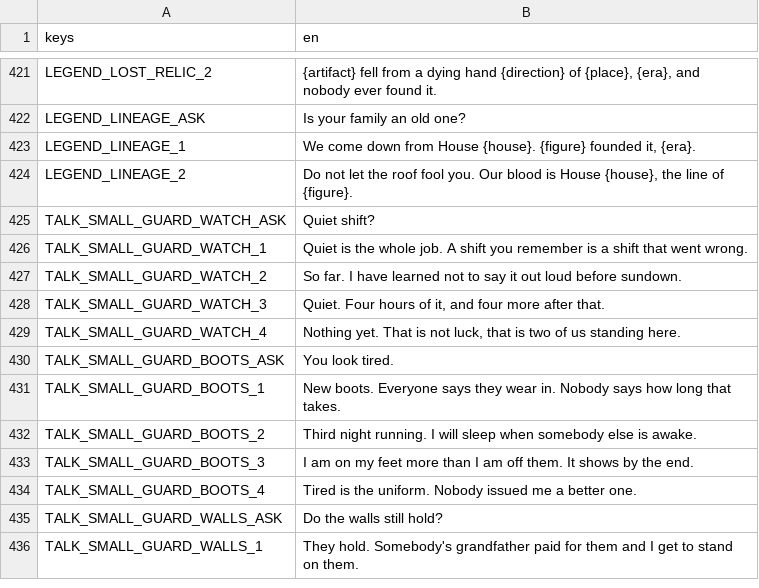
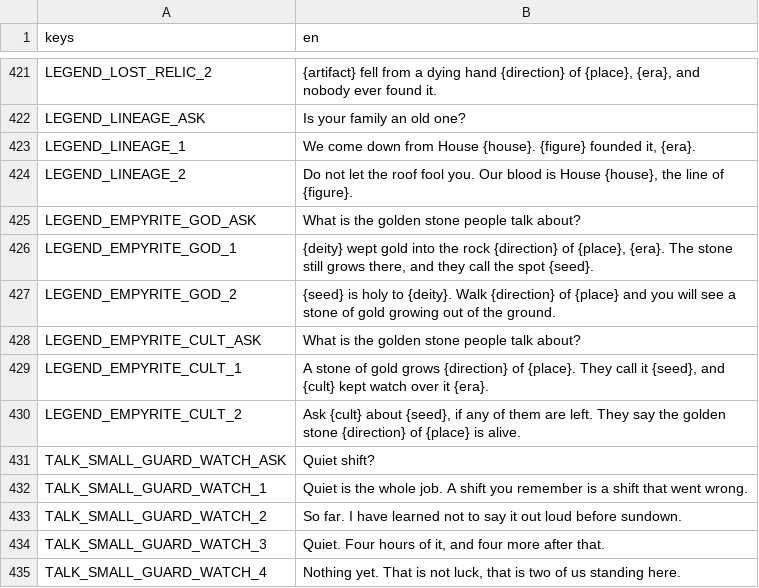
Before and after one commit to tfelix/bestia-behemoth, a CSV file: bestia-client/src/Localization/dialogs.csv, drawn as a sheet; only a part is shown, gaps mark what is left out; the shorter side is filled out with more unchanged rows; the diff names each change by its address in the sheet, - before the commit and + after, or states it on an @@ line.

```diff
--- a/bestia-client/src/Localization/dialogs.csv
+++ b/bestia-client/src/Localization/dialogs.csv
+row 425: LEGEND_EMPYRITE_GOD_ASK | What is the golden stone people talk about?
+row 426: LEGEND_EMPYRITE_GOD_1 | {deity} wept gold into the rock {direction} of {place}, {era}. The stone still grows there, and they call the spot {seed}.
+row 427: LEGEND_EMPYRITE_GOD_2 | {seed} is holy to {deity}. Walk {direction} of {place} and you will see a stone of gold growing out of the ground.
+row 428: LEGEND_EMPYRITE_CULT_ASK | What is the golden stone people talk about?
+row 429: LEGEND_EMPYRITE_CULT_1 | A stone of gold grows {direction} of {place}. They call it {seed}, and {cult} kept watch over it {era}.
+row 430: LEGEND_EMPYRITE_CULT_2 | Ask {cult} about {seed}, if any of them are left. They say the golden stone {direction} of {place} is alive.
```
Also changed, not shown: 8 other files.
